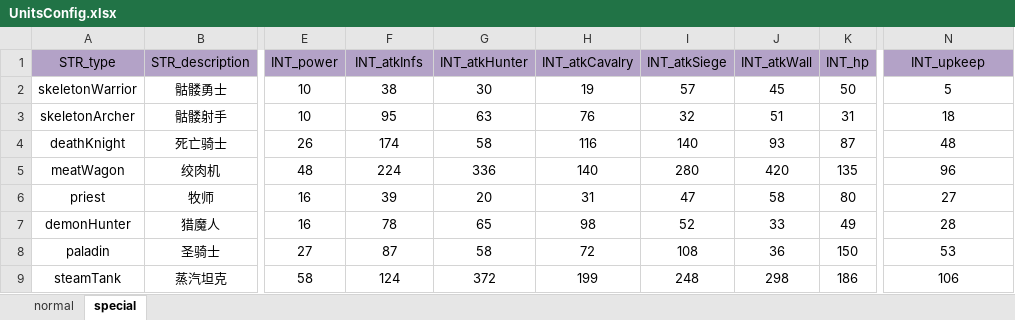
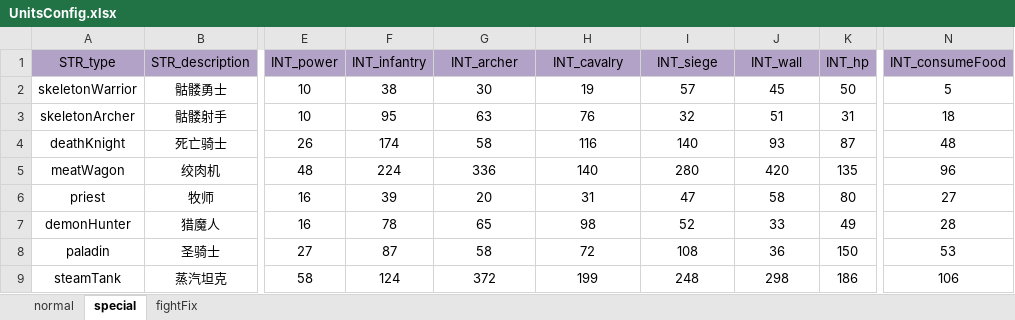
Before and after one commit to ModunZhang/kod_client, an Excel workbook: gameData/shared/UnitsConfig.xlsx, sheet special, drawn as a sheet; only a part is shown, gaps mark what is left out; values as stored, in another font and other column widths than the file's, no borders; the diff names each change by its address in the sheet, - before the commit and + after, or states it on an @@ line.

```diff
--- a/gameData/shared/UnitsConfig.xlsx (sheet special)
+++ b/gameData/shared/UnitsConfig.xlsx (sheet special)
+sheet tab: fightFix
-F1: INT_atkInfs
+F1: INT_infantry
-G1: INT_atkHunter
+G1: INT_archer
-H1: INT_atkCavalry
+H1: INT_cavalry
-I1: INT_atkSiege
+I1: INT_siege
-J1: INT_atkWall
+J1: INT_wall
-N1: INT_upkeep
+N1: INT_consumeFood
```
Also changed, not shown: sheet normal.
